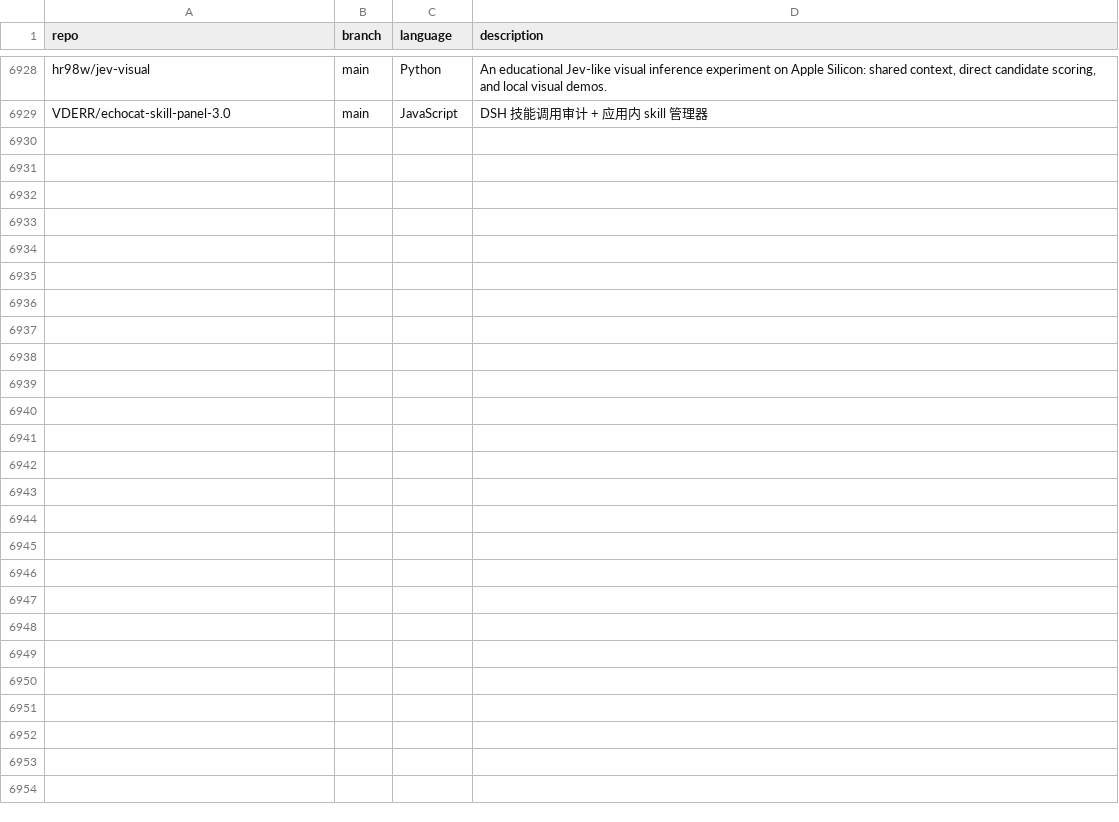
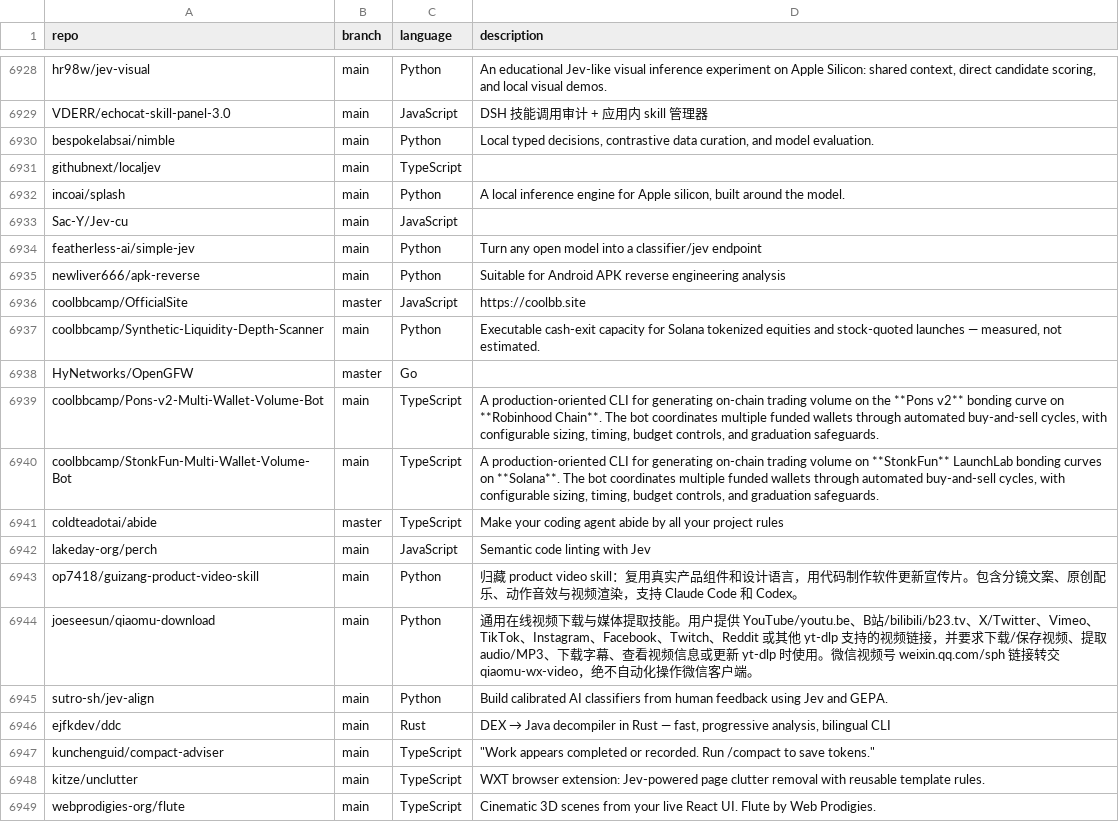
Before and after one commit to mgks/GitHubTree, a CSV file: _data/repositories.csv, drawn as a sheet; only a part is shown, gaps mark what is left out.

Commit message:
chore: added 20 new repos

```diff
--- a/_data/repositories.csv
+++ b/_data/repositories.csv
@@ -6929 +6929,21 @@ hr98w/jev-visual,main,Python,"An educational Jev-like visual inference experimen
 VDERR/echocat-skill-panel-3.0,main,JavaScript,"DSH 技能调用审计 + 应用内 skill 管理器"
+bespokelabsai/nimble,main,Python,"Local typed decisions, contrastive data curation, and model evaluation."
+githubnext/localjev,main,TypeScript,""
+incoai/splash,main,Python,"A local inference engine for Apple silicon, built around the model."
+Sac-Y/Jev-cu,main,JavaScript,""
+featherless-ai/simple-jev,main,Python,"Turn any open model into a classifier/jev endpoint"
+newliver666/apk-reverse,main,Python,"Suitable for Android APK reverse engineering analysis"
+coolbbcamp/OfficialSite,master,JavaScript,"https://coolbb.site"
+coolbbcamp/Synthetic-Liquidity-Depth-Scanner,main,Python,"Executable cash-exit capacity for Solana tokenized equities and stock-quoted launches — measured, not estimated."
+HyNetworks/OpenGFW,master,Go,""
+coolbbcamp/Pons-v2-Multi-Wallet-Volume-Bot,main,TypeScript,"A production-oriented CLI for generating on-chain trading volume on the **Pons v2** bonding curve on **Robinhood Chain**. The bot coordinates multiple funded wallets through automated buy-and-sell cycles, with configurable sizing, timing, budget controls, and graduation safeguards."
+coolbbcamp/StonkFun-Multi-Wallet-Volume-Bot,main,TypeScript,"A production-oriented CLI for generating on-chain trading volume on **StonkFun** LaunchLab bonding curves on **Solana**. The bot coordinates multiple funded wallets through automated buy-and-sell cycles, with configurable sizing, timing, budget controls, and graduation safeguards."
+coldteadotai/abide,master,TypeScript,"Make your coding agent abide by all your project rules "
+lakeday-org/perch,main,JavaScript,"Semantic code linting with Jev"
+op7418/guizang-product-video-skill,main,Python,"归藏 product video skill：复用真实产品组件和设计语言，用代码制作软件更新宣传片。包含分镜文案、原创配乐、动作音效与视频渲染，支持 Claude Code 和 Codex。"
+joeseesun/qiaomu-download,main,Python,"通用在线视频下载与媒体提取技能。用户提供 YouTube/youtu.be、B站/bilibili/b23.tv、X/Twitter、Vimeo、TikTok、Instagram、Facebook、Twitch、Reddit 或其他 yt-dlp 支持的视频链接，并要求下载/保存视频、提取 audio/MP3、下载字幕、查看视频信息或更新 yt-dlp 时使用。微信视频号 weixin.qq.com/sph 链接转交 qiaomu-wx-video，绝不自动化操作微信客户端。"
+sutro-sh/jev-align,main,Python,"Build calibrated AI classifiers from human feedback using Jev and GEPA."
+ejfkdev/ddc,main,Rust,"DEX → Java decompiler in Rust — fast, progressive analysis, bilingual CLI"
+kunchenguid/compact-adviser,main,TypeScript,"""Work appears completed or recorded. Run /compact to save tokens."""
+kitze/unclutter,main,TypeScript,"WXT browser extension: Jev-powered page clutter removal with reusable template rules."
+webprodigies-org/flute,main,TypeScript,"Cinematic 3D scenes from your live React UI. Flute by Web Prodigies."
```
